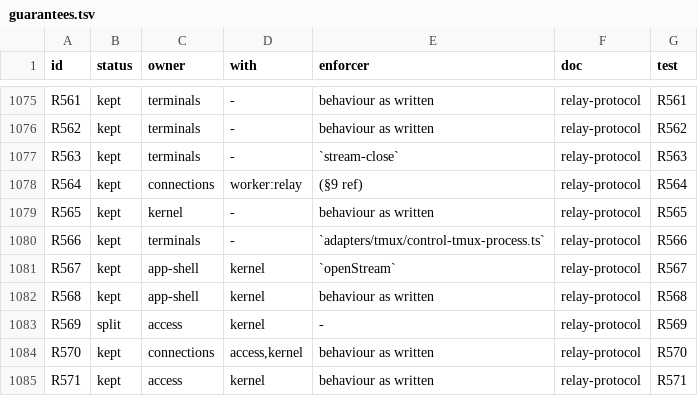
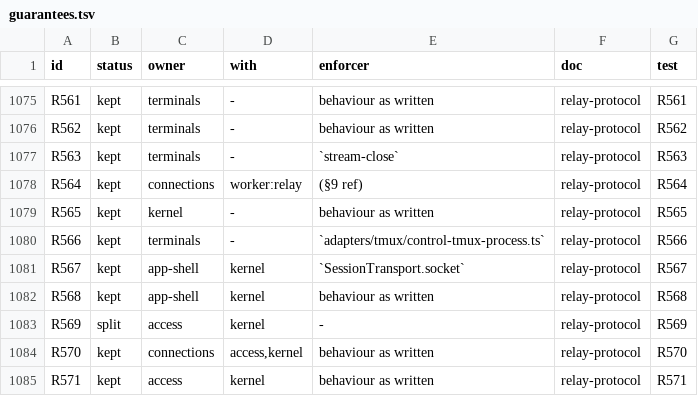
Before and after one commit to kirinnee/ferretry, a TSV file: docs/rebuild/guarantees.tsv, drawn as a sheet; only a part is shown, gaps mark what is left out.

Commit message:
fix(app): close the session client gaps behind R519 R532 R567 R568 R88
Share identical in-flight reads (R519), give a body in parts its own request session (R532), carry the 4429 close code to a stream's page (R567), end every stream with the transport (R568), and wire the foreground/online/network-change 4 s liveness check into the connections app half (R88). R567's enforcer names SessionTransport.socket.

```diff
--- a/docs/rebuild/guarantees.tsv
+++ b/docs/rebuild/guarantees.tsv
@@ -1080,3 +1080,3 @@ R565	kept	kernel	-	behaviour as written	relay-protocol	R565
 R566	kept	terminals	-	`adapters/tmux/control-tmux-process.ts`	relay-protocol	R566
-R567	kept	app-shell	kernel	`openStream`	relay-protocol	R567
+R567	kept	app-shell	kernel	`SessionTransport.socket`	relay-protocol	R567
 R568	kept	app-shell	kernel	behaviour as written	relay-protocol	R568
```
Also changed, not shown: 13 other files.
